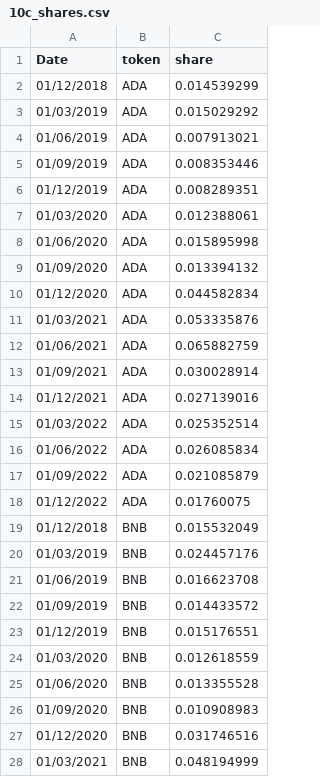
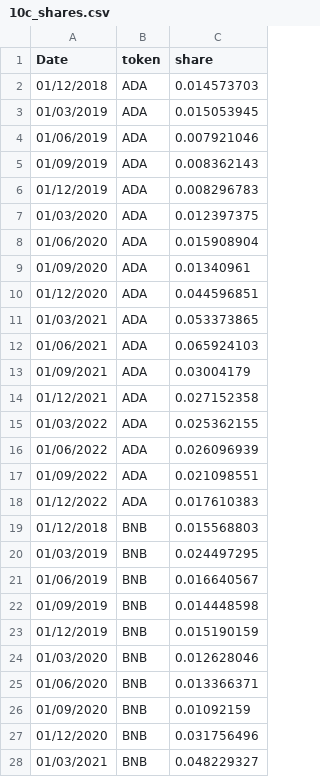
Before and after one commit to iy20505/iy20505.github.io, a CSV file: project/10c_shares.csv, drawn as a sheet; only a part is shown; the diff covers the shown part only.

Commit message:
Add files via upload

```diff
--- a/project/10c_shares.csv
+++ b/project/10c_shares.csv
@@ -1,28 +1,28 @@
 Date,token,share
-01/12/2018,ADA,0.014539299
-01/03/2019,ADA,0.015029292
-01/06/2019,ADA,0.007913021
-01/09/2019,ADA,0.008353446
-01/12/2019,ADA,0.008289351
-01/03/2020,ADA,0.012388061
-01/06/2020,ADA,0.015895998
-01/09/2020,ADA,0.013394132
-01/12/2020,ADA,0.044582834
-01/03/2021,ADA,0.053335876
-01/06/2021,ADA,0.065882759
-01/09/2021,ADA,0.030028914
-01/12/2021,ADA,0.027139016
-01/03/2022,ADA,0.025352514
-01/06/2022,ADA,0.026085834
-01/09/2022,ADA,0.021085879
-01/12/2022,ADA,0.01760075
-01/12/2018,BNB,0.015532049
-01/03/2019,BNB,0.024457176
-01/06/2019,BNB,0.016623708
-01/09/2019,BNB,0.014433572
-01/12/2019,BNB,0.015176551
-01/03/2020,BNB,0.012618559
-01/06/2020,BNB,0.013355528
-01/09/2020,BNB,0.010908983
-01/12/2020,BNB,0.031746516
-01/03/2021,BNB,0.048194999
+01/12/2018,ADA,0.014573703
+01/03/2019,ADA,0.015053945
+01/06/2019,ADA,0.007921046
+01/09/2019,ADA,0.008362143
+01/12/2019,ADA,0.008296783
+01/03/2020,ADA,0.012397375
+01/06/2020,ADA,0.015908904
+01/09/2020,ADA,0.01340961
+01/12/2020,ADA,0.044596851
+01/03/2021,ADA,0.053373865
+01/06/2021,ADA,0.065924103
+01/09/2021,ADA,0.03004179
+01/12/2021,ADA,0.027152358
+01/03/2022,ADA,0.025362155
+01/06/2022,ADA,0.026096939
+01/09/2022,ADA,0.021098551
+01/12/2022,ADA,0.017610383
+01/12/2018,BNB,0.015568803
+01/03/2019,BNB,0.024497295
+01/06/2019,BNB,0.016640567
+01/09/2019,BNB,0.014448598
+01/12/2019,BNB,0.015190159
+01/03/2020,BNB,0.012628046
+01/06/2020,BNB,0.013366371
+01/09/2020,BNB,0.01092159
+01/12/2020,BNB,0.031756496
+01/03/2021,BNB,0.048229327
```
Also changed, not shown: 118 edited cells elsewhere in this file.
